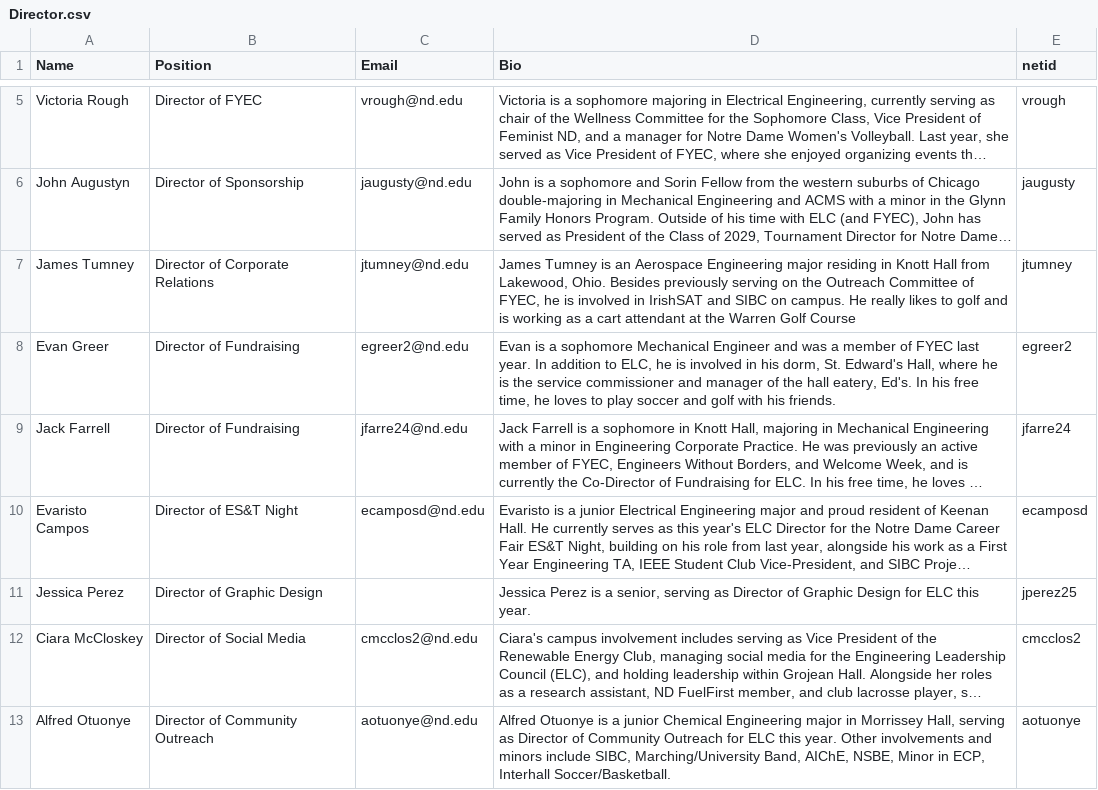
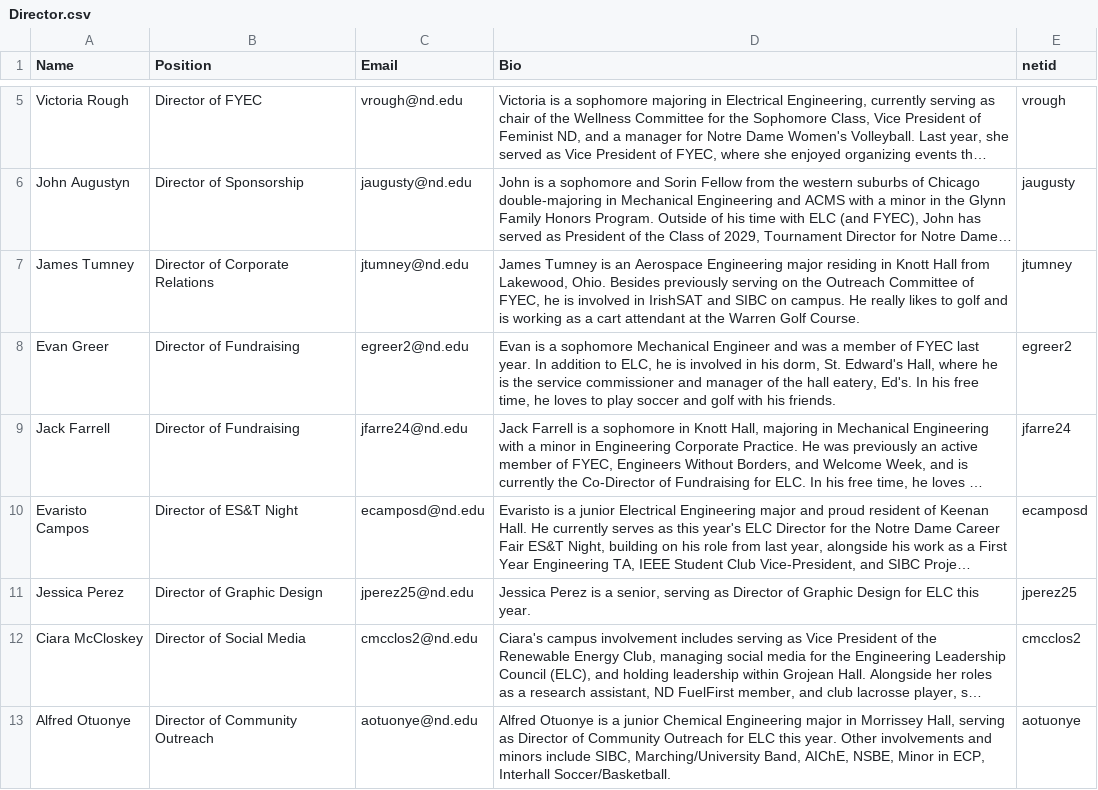
Before and after one commit to ELCND/elc-website, a CSV file: _data/Director.csv, drawn as a sheet; only a part is shown, gaps mark what is left out; long unchanged cells end in …; the diff names each change by its address in the sheet, - before the commit and + after, or states it on an @@ line.

Commit message:
Update Director.csv

```diff
--- a/_data/Director.csv
+++ b/_data/Director.csv
-D7 (Bio): …Warren Golf Course
+D7 (Bio): …Warren Golf Course.
-C11 (Email): (empty)
+C11 (Email): jperez25@nd.edu
```
